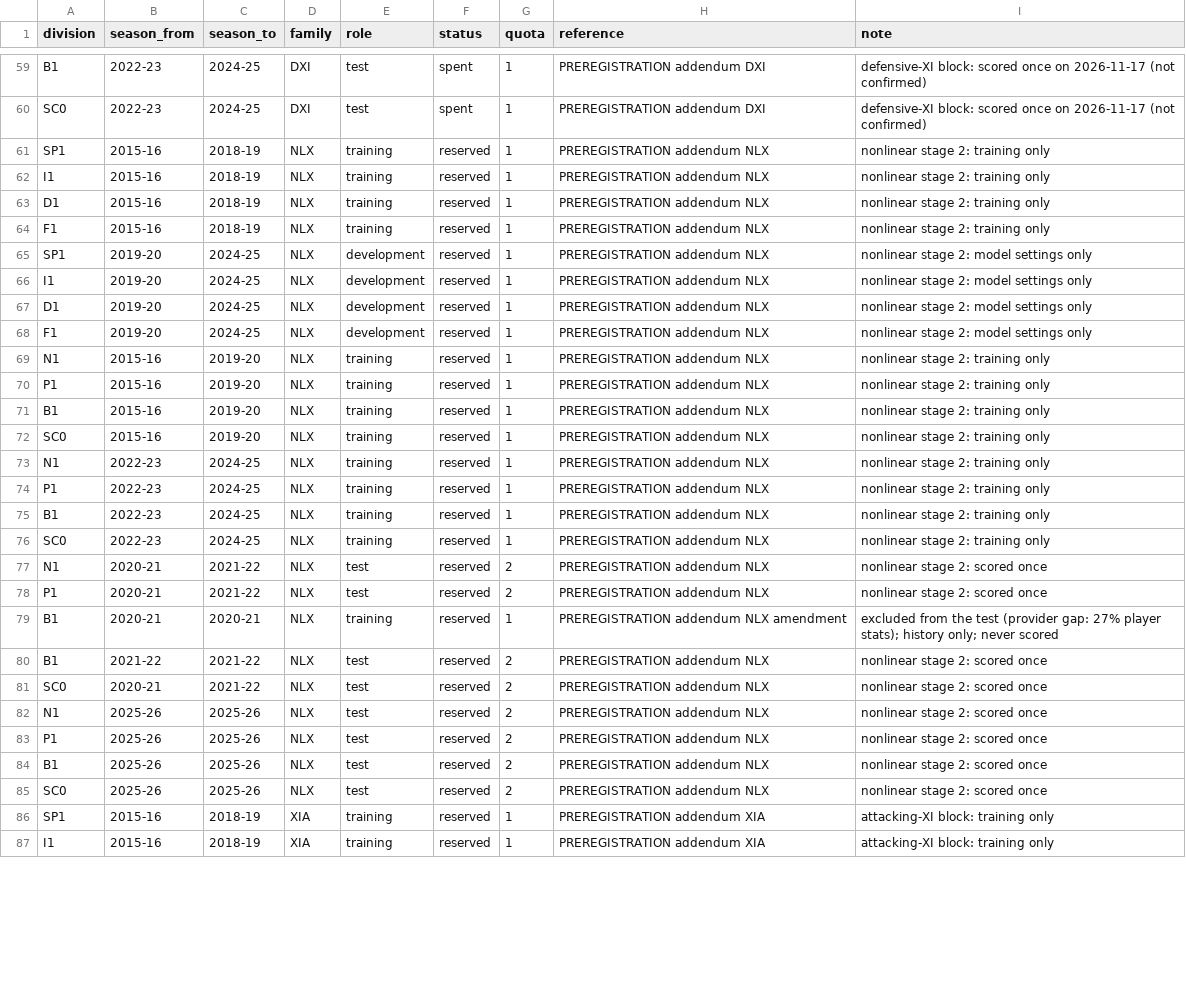
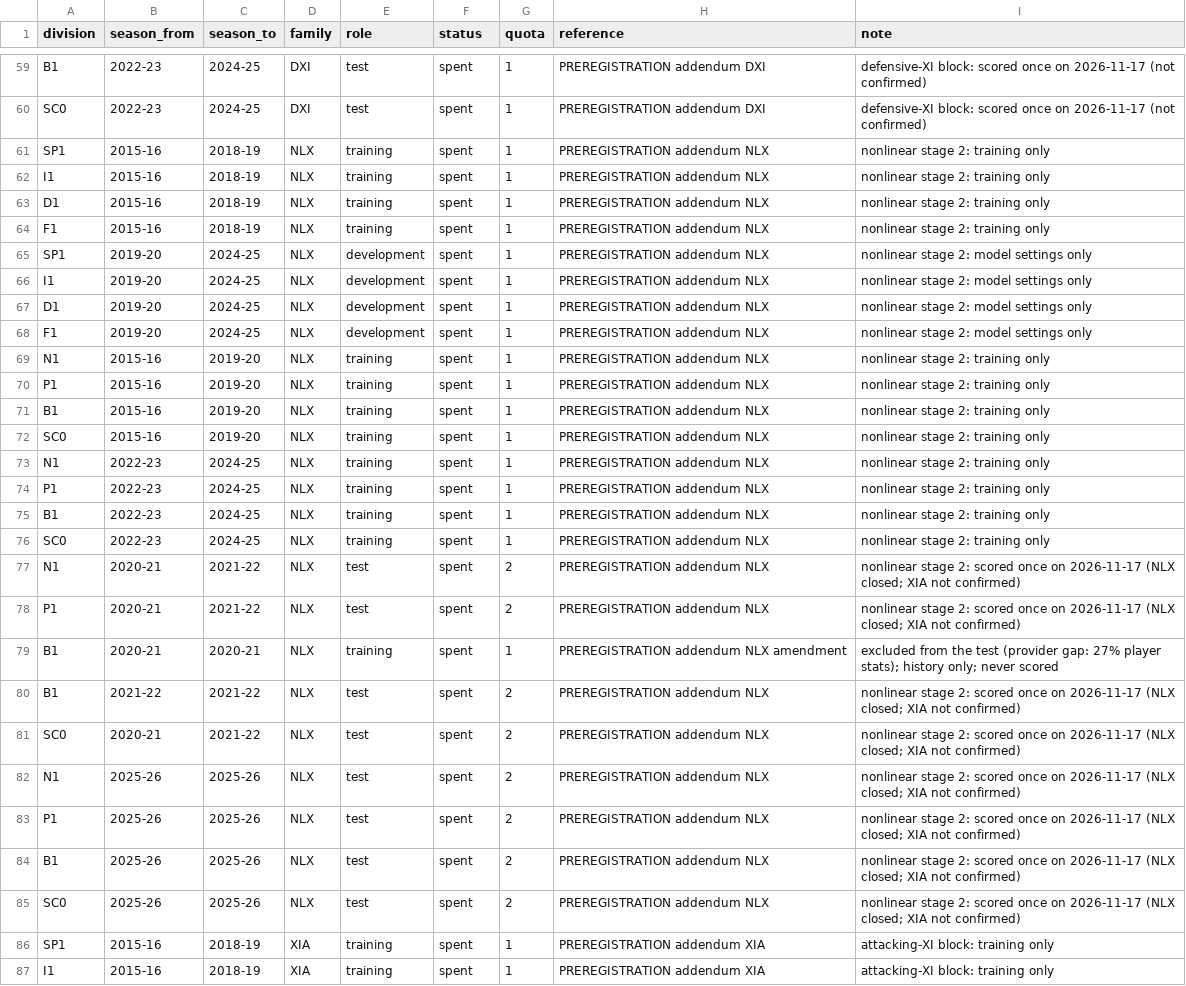
Before and after one commit to 26lenkalaa/TaBet, a CSV file: soccer (premier league)/docs/data_ledger.csv, drawn as a sheet; only a part is shown, gaps mark what is left out; the diff covers the shown part only; the diff names each change by its address in the sheet, - before the commit and + after, or states it on an @@ line.

```diff
--- a/soccer (premier league)/docs/data_ledger.csv
+++ b/soccer (premier league)/docs/data_ledger.csv
-F61:F87 (status): reserved
+F61:F87 (status): spent
-I77:I78 (note): …scored once
+I77:I78 (note): …scored once on 2026-11-17 (NLX closed; XIA not confirmed)
-I80:I85 (note): …scored once
+I80:I85 (note): …scored once on 2026-11-17 (NLX closed; XIA not confirmed)
```
Also changed, not shown: 31 edited cells elsewhere in this file, 3 other files.
